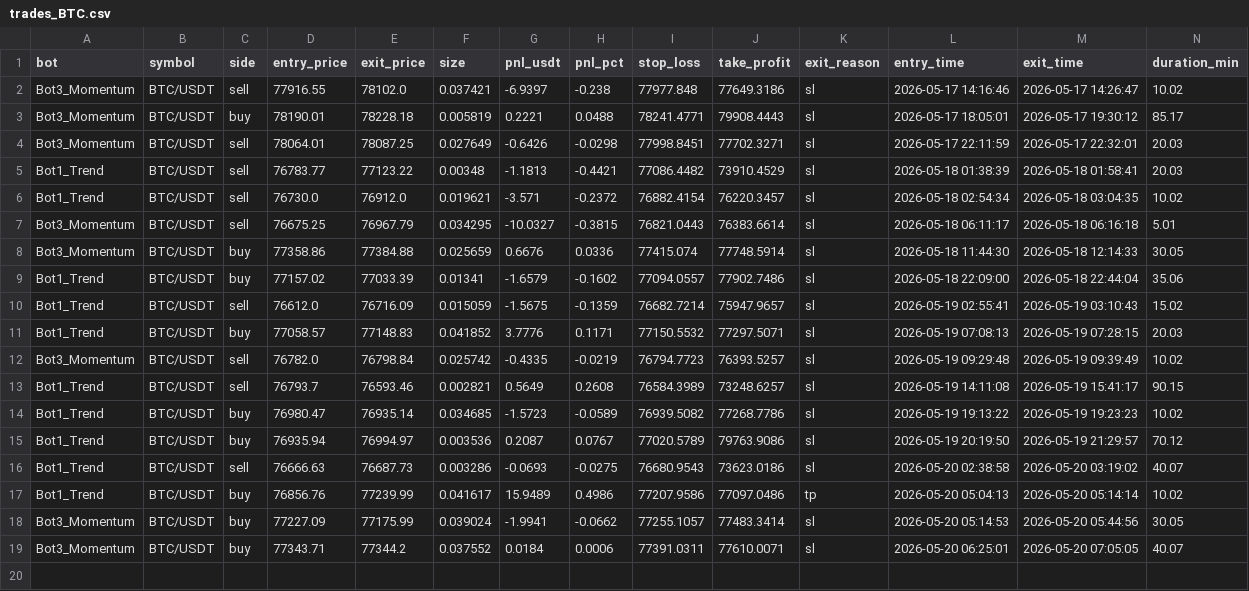
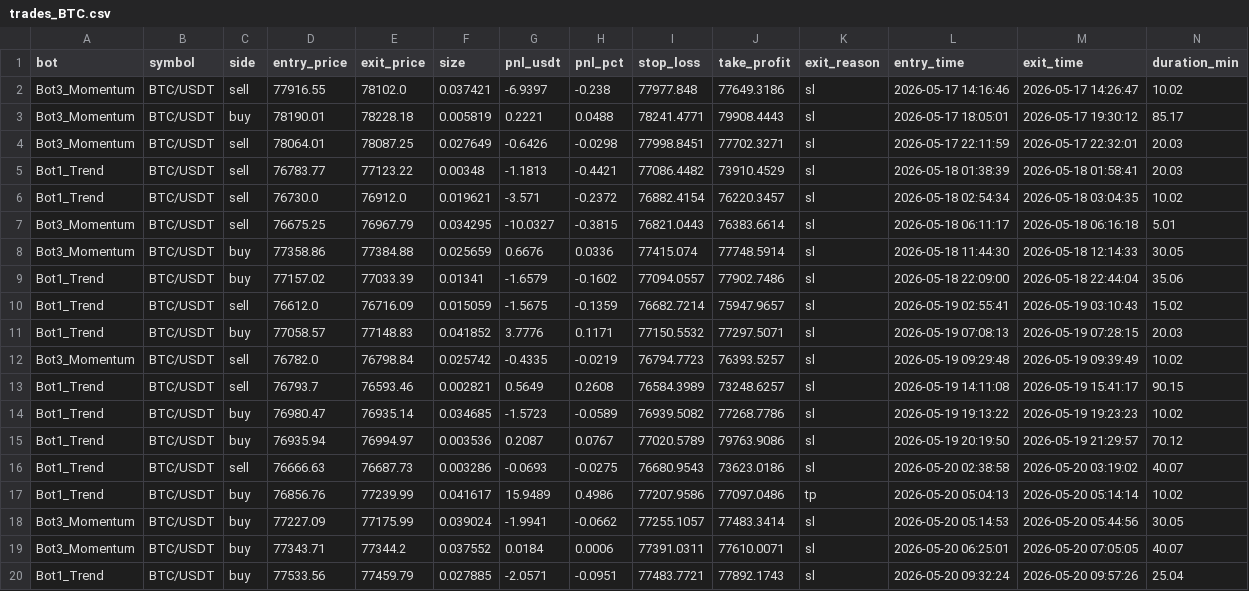
Before and after one commit to Jorjota12/trading_bots, a CSV file: trades_BTC.csv, drawn as a sheet.

Commit message:
update trades_BTC.csv

```diff
--- a/trades_BTC.csv
+++ b/trades_BTC.csv
@@ -19 +19,2 @@ Bot3_Momentum,BTC/USDT,buy,77227.09,77175.99,0.039024,-1.9941,-0.0662,77255.1057
 Bot3_Momentum,BTC/USDT,buy,77343.71,77344.2,0.037552,0.0184,0.0006,77391.0311,77610.0071,sl,2026-05-20 06:25:01,2026-05-20 07:05:05,40.07
+Bot1_Trend,BTC/USDT,buy,77533.56,77459.79,0.027885,-2.0571,-0.0951,77483.7721,77892.1743,sl,2026-05-20 09:32:24,2026-05-20 09:57:26,25.04
```
